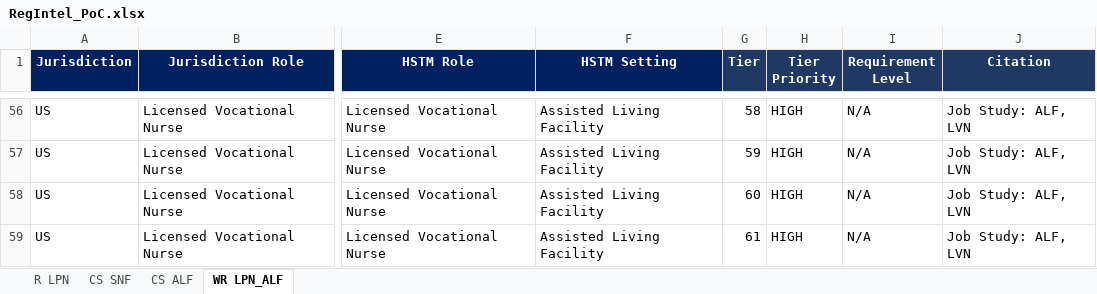
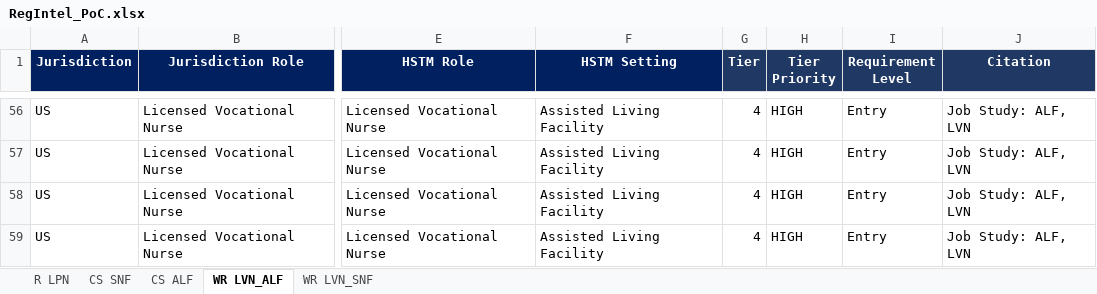
Before and after one commit to dalton-ls/regintel, an Excel workbook: RegIntel_PoC.xlsx, sheet WR LVN_ALF, drawn as a sheet; only a part is shown, gaps mark what is left out; values as stored, in another font and other column widths than the file's, no borders; the diff covers the shown part only; the diff names each change by its address in the sheet, - before the commit and + after, or states it on an @@ line.

```diff
--- a/RegIntel_PoC.xlsx (sheet WR LVN_ALF)
+++ b/RegIntel_PoC.xlsx (sheet WR LVN_ALF)
-sheet tab: WR LPN_ALF
+sheet tab: WR LVN_ALF
+sheet tab: WR LVN_SNF
-G56 (Tier): 58
+G56 (Tier): 4
-I56:I59 (Requirement Level): N/A
+I56:I59 (Requirement Level): Entry
-G57 (Tier): 59
+G57 (Tier): 4
-G58 (Tier): 60
+G58 (Tier): 4
-G59 (Tier): 61
+G59 (Tier): 4
```
Also changed, not shown: 107 edited cells elsewhere in this sheet, sheet CS SNF.
